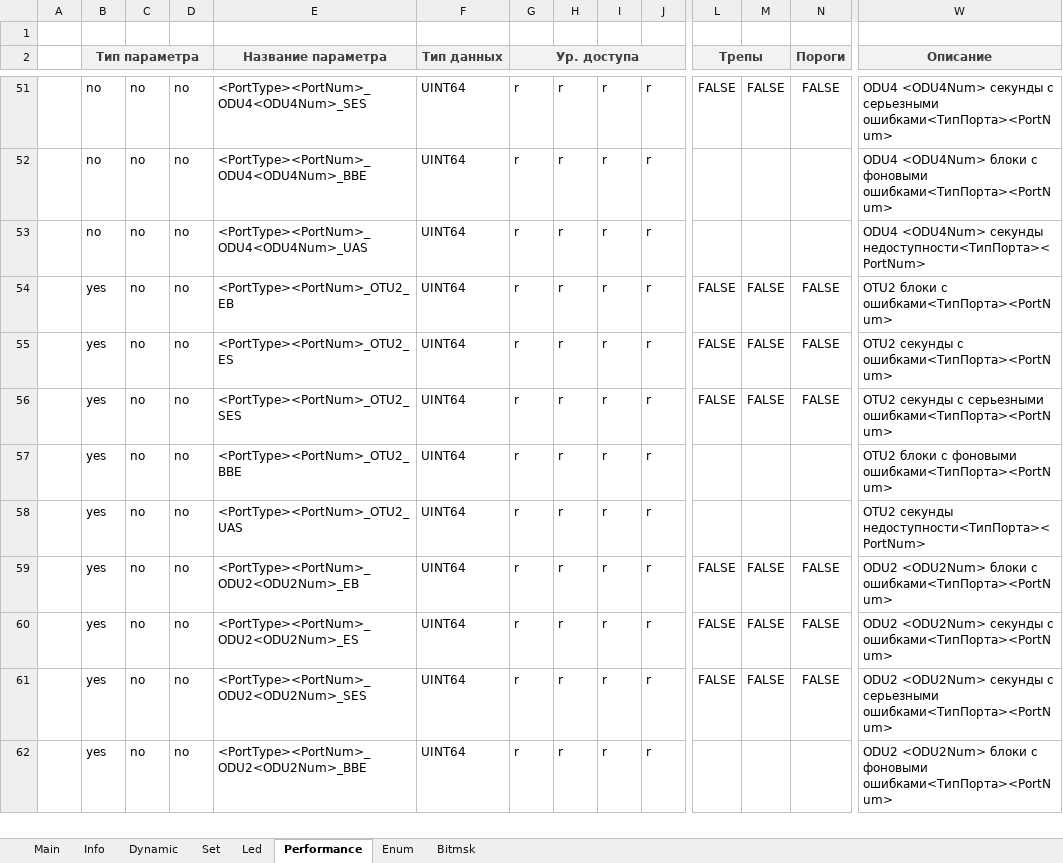
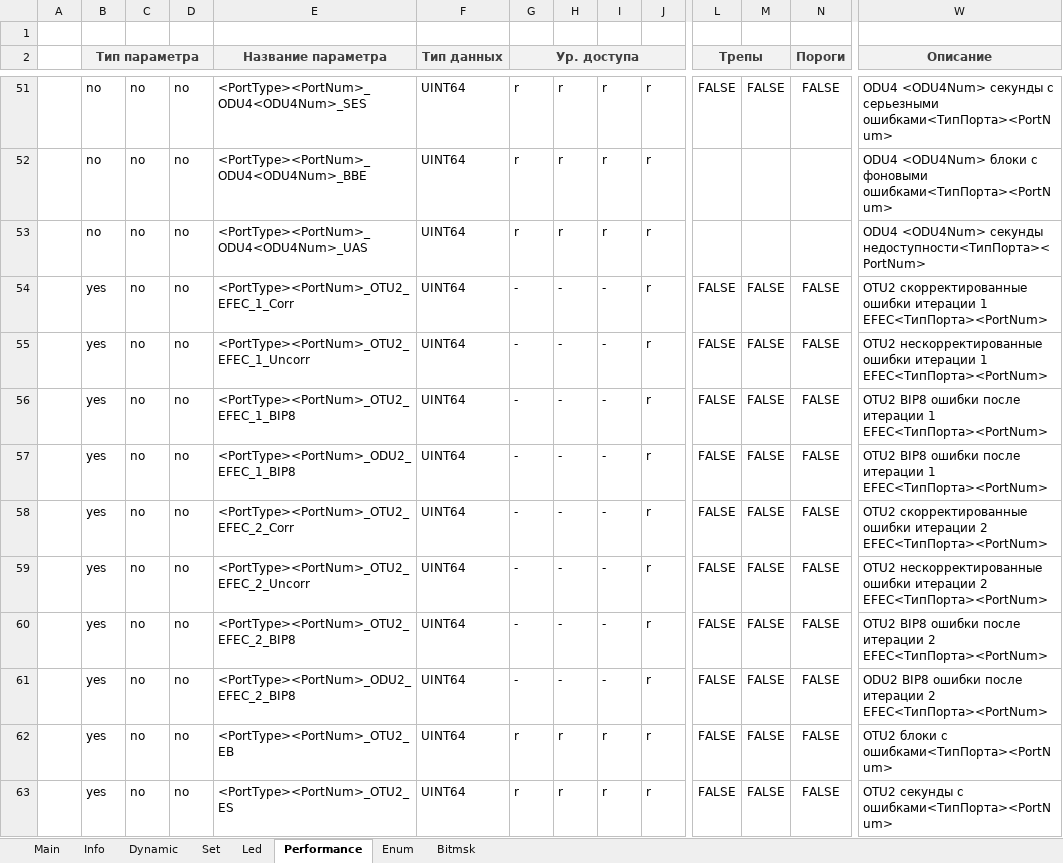
Before and after one commit to dmgzv/adm10_mcu_app, an Excel workbook: Sources/ProfileADM10/ProfileGenerator_adm10.xlsm, sheet Performance, drawn as a sheet; only a part is shown, gaps mark what is left out; the shorter side is filled out with more unchanged rows; values as stored, in another font and other column widths than the file's, no borders; conditional formats not drawn; rows hold the shown columns only; the diff names each change by its address in the sheet, - before the commit and + after, or states it on an @@ line.

Commit message:
Version 1.0.0.43
1. Fix displayed value of adj capacitor in efec mode
2. Enable counters in line fpga in efec mode
3. Add debug counters for efec mode

```diff
--- a/Sources/ProfileADM10/ProfileGenerator_adm10.xlsm (sheet Performance)
+++ b/Sources/ProfileADM10/ProfileGenerator_adm10.xlsm (sheet Performance)
+row 54:  | yes | no | no | <PortType><PortNum>_OTU2_EFEC_1_Corr | UINT64 | - | - | - | r | FALSE | FALSE | FALSE | OTU2 скорректированные ошибки итерации 1 EFEC<ТипПорта><PortNum>
+row 55:  | yes | no | no | <PortType><PortNum>_OTU2_EFEC_1_Uncorr | UINT64 | - | - | - | r | FALSE | FALSE | FALSE | OTU2 нескорректированные ошибки итерации 1 EFEC<ТипПорта><PortNum>
+row 56:  | yes | no | no | <PortType><PortNum>_OTU2_EFEC_1_BIP8 | UINT64 | - | - | - | r | FALSE | FALSE | FALSE | OTU2 BIP8 ошибки после итерации 1 EFEC<ТипПорта><PortNum>
+row 57:  | yes | no | no | <PortType><PortNum>_ODU2_EFEC_1_BIP8 | UINT64 | - | - | - | r | FALSE | FALSE | FALSE | OTU2 BIP8 ошибки после итерации 1 EFEC<ТипПорта><PortNum>
+row 58:  | yes | no | no | <PortType><PortNum>_OTU2_EFEC_2_Corr | UINT64 | - | - | - | r | FALSE | FALSE | FALSE | OTU2 скорректированные ошибки итерации 2 EFEC<ТипПорта><PortNum>
+row 59:  | yes | no | no | <PortType><PortNum>_OTU2_EFEC_2_Uncorr | UINT64 | - | - | - | r | FALSE | FALSE | FALSE | OTU2 нескорректированные ошибки итерации 2 EFEC<ТипПорта><PortNum>
+row 60:  | yes | no | no | <PortType><PortNum>_OTU2_EFEC_2_BIP8 | UINT64 | - | - | - | r | FALSE | FALSE | FALSE | OTU2 BIP8 ошибки после итерации 2 EFEC<ТипПорта><PortNum>
+row 61:  | yes | no | no | <PortType><PortNum>_ODU2_EFEC_2_BIP8 | UINT64 | - | - | - | r | FALSE | FALSE | FALSE | ODU2 BIP8 ошибки после итерации 2 EFEC<ТипПорта><PortNum>
```
Also changed, not shown: sheet Info, sheet Enum, 17 other files.
